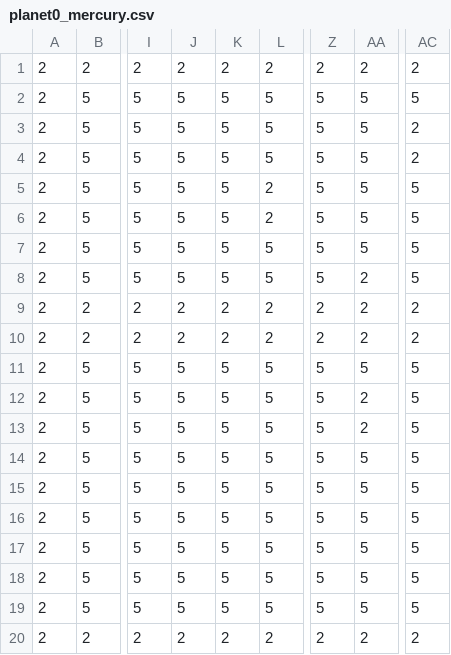
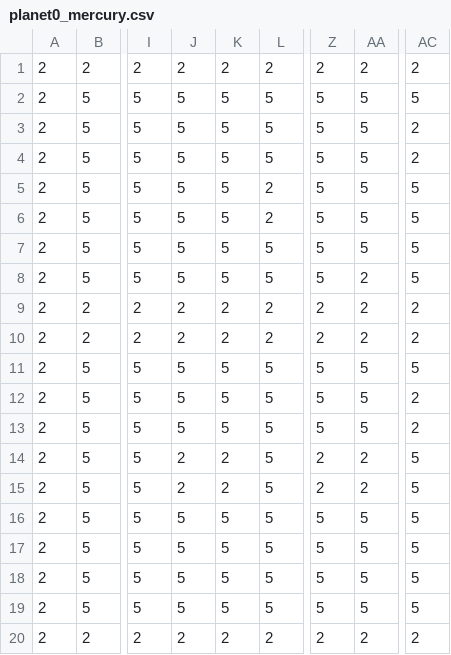
Before and after one commit to jayjoo21/StellaTrail_, a CSV file: assets/maps/planet0_mercury.csv, drawn as a sheet; only a part is shown, gaps mark what is left out; the diff names each change by its address in the sheet, - before the commit and + after, or states it on an @@ line.

```diff
--- a/assets/maps/planet0_mercury.csv
+++ b/assets/maps/planet0_mercury.csv
-AA12:AA13: 2
+AA12:AA13: 5
-AC12:AC13: 5
+AC12:AC13: 2
-J14:J15: 5
+J14:J15: 2
-K14:K15: 5
+K14:K15: 2
-Z14:Z15: 5
+Z14:Z15: 2
-AA14:AA15: 5
+AA14:AA15: 2
```
Also changed, not shown: assets/maps/planet1_venus.csv, assets/maps/planet2_earth.csv, 10 other files.
